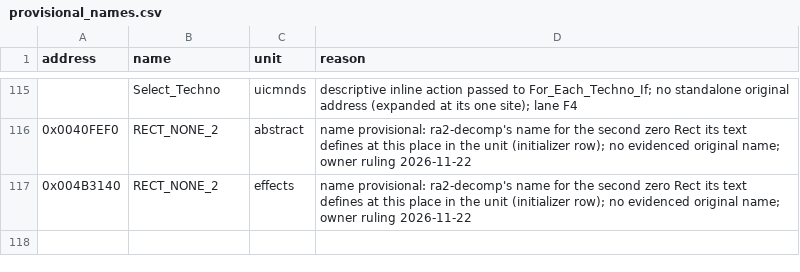
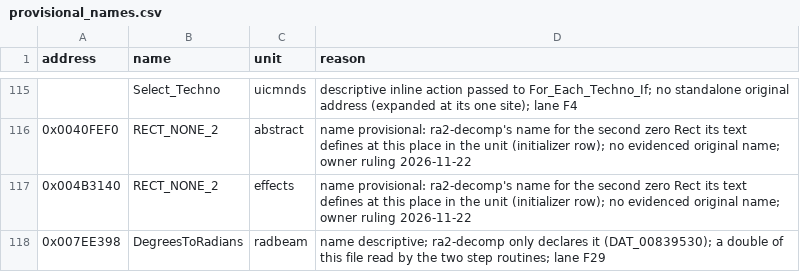
Before and after one commit to meastes/redalert2-decomp, a CSV file: rebuild/manifest/provisional_names.csv, drawn as a sheet; only a part is shown, gaps mark what is left out; the diff names each change by its address in the sheet, - before the commit and + after, or states it on an @@ line.

```diff
--- a/rebuild/manifest/provisional_names.csv
+++ b/rebuild/manifest/provisional_names.csv
+row 118: 0x007EE398 | DegreesToRadians | radbeam | name descriptive; ra2-decomp only declares it (DAT_00839530); a double of this file read by the two step routines; lane F29
```
Also changed, not shown: rebuild/manifest/flex_menu.csv, rebuild/manifest/progress.csv, 42 other files.
